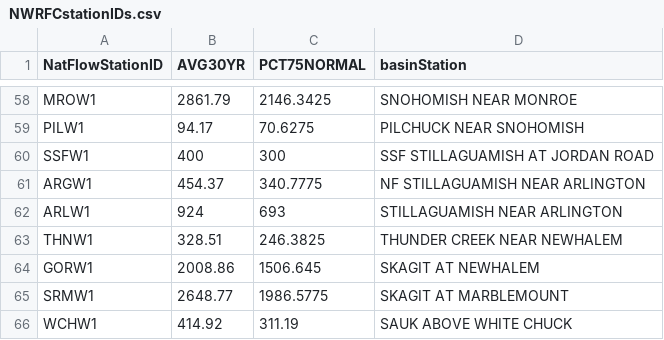
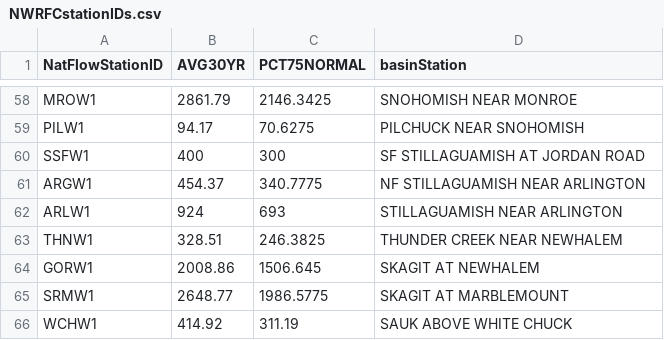
Before and after one commit to jeffmarti/data, a CSV file: NWRFCstationIDs.csv, drawn as a sheet; only a part is shown, gaps mark what is left out.

Commit message:
Update NWRFCstationIDs.csv

```diff
--- a/NWRFCstationIDs.csv
+++ b/NWRFCstationIDs.csv
@@ -59,3 +59,3 @@ MROW1,2861.79,2146.3425,SNOHOMISH NEAR MONROE
 PILW1,94.17,70.6275,PILCHUCK NEAR SNOHOMISH
-SSFW1,400,300,SSF STILLAGUAMISH AT JORDAN ROAD
+SSFW1,400,300,SF STILLAGUAMISH AT JORDAN ROAD
 ARGW1,454.37,340.7775,NF STILLAGUAMISH NEAR ARLINGTON
```
